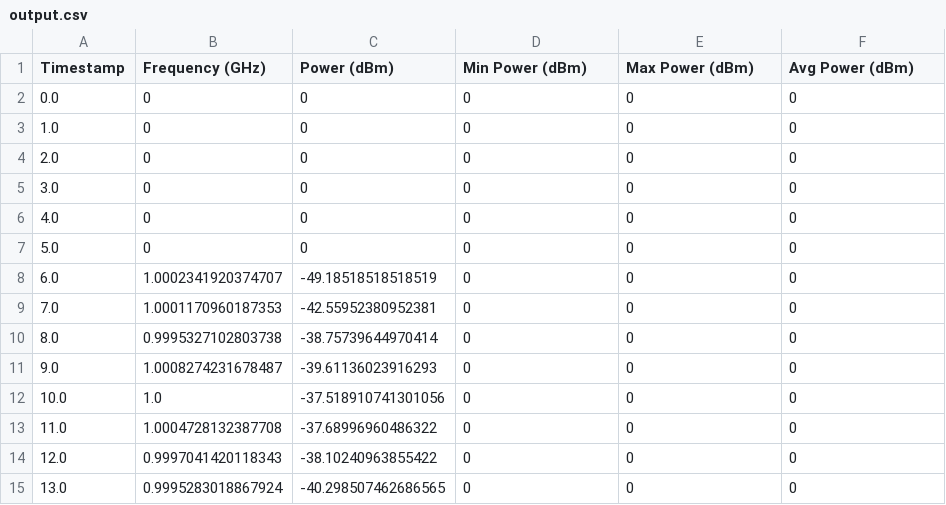
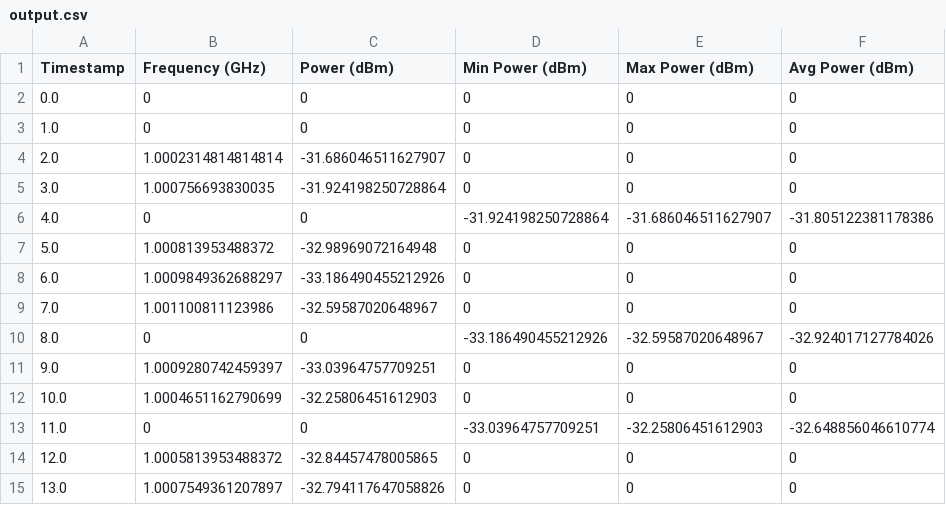
Before and after one commit to AnthonyDeSantiago/Spectrum_Analyzer_Tool, a CSV file: output.csv, drawn as a sheet; only a part is shown; the diff covers the shown part only.

```diff
--- a/output.csv
+++ b/output.csv
@@ -3,13 +3,13 @@ Timestamp,Frequency (GHz),Power (dBm),Min Power (dBm),Max Power (dBm),Avg Power
 1.0,0,0,0,0,0
-2.0,0,0,0,0,0
-3.0,0,0,0,0,0
-4.0,0,0,0,0,0
-5.0,0,0,0,0,0
-6.0,1.0002341920374707,-49.18518518518519,0,0,0
-7.0,1.0001170960187353,-42.55952380952381,0,0,0
-8.0,0.9995327102803738,-38.75739644970414,0,0,0
-9.0,1.0008274231678487,-39.61136023916293,0,0,0
-10.0,1.0,-37.518910741301056,0,0,0
-11.0,1.0004728132387708,-37.68996960486322,0,0,0
-12.0,0.9997041420118343,-38.10240963855422,0,0,0
-13.0,0.9995283018867924,-40.298507462686565,0,0,0
+2.0,1.0002314814814814,-31.686046511627907,0,0,0
+3.0,1.000756693830035,-31.924198250728864,0,0,0
+4.0,0,0,-31.924198250728864,-31.686046511627907,-31.805122381178386
+5.0,1.000813953488372,-32.98969072164948,0,0,0
+6.0,1.0009849362688297,-33.186490455212926,0,0,0
+7.0,1.001100811123986,-32.59587020648967,0,0,0
+8.0,0,0,-33.186490455212926,-32.59587020648967,-32.924017127784026
+9.0,1.0009280742459397,-33.03964757709251,0,0,0
+10.0,1.0004651162790699,-32.25806451612903,0,0,0
+11.0,0,0,-33.03964757709251,-32.25806451612903,-32.648856046610774
+12.0,1.0005813953488372,-32.84457478005865,0,0,0
+13.0,1.0007549361207897,-32.794117647058826,0,0,0
```
Also changed, not shown: 2 removed rows and 21 edited cells elsewhere in this file, 2 other files.
